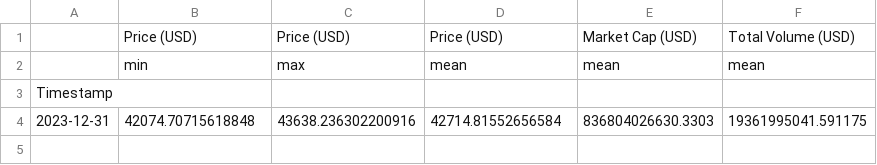
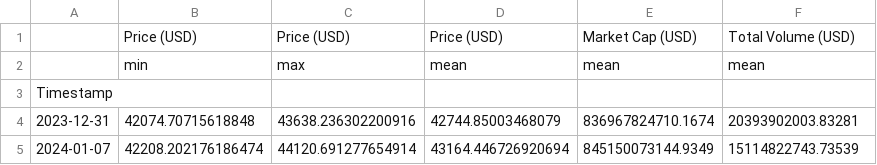
Before and after one commit to giladAlboher/pandas_-project, a CSV file: data/weekly_statistics.csv, drawn as a sheet.

```diff
--- a/data/weekly_statistics.csv
+++ b/data/weekly_statistics.csv
@@ -3,2 +3,3 @@
 Timestamp,,,,,
-2023-12-31,42074.70715618848,43638.236302200916,42714.81552656584,836804026630.3303,19361995041.591175
+2023-12-31,42074.70715618848,43638.236302200916,42744.85003468079,836967824710.1674,20393902003.83281
+2024-01-07,42208.202176186474,44120.691277654914,43164.446726920694,845150073144.9349,15114822743.73539
```
Also changed, not shown: data/bitcoin_prices_week.csv, 1 other file.
